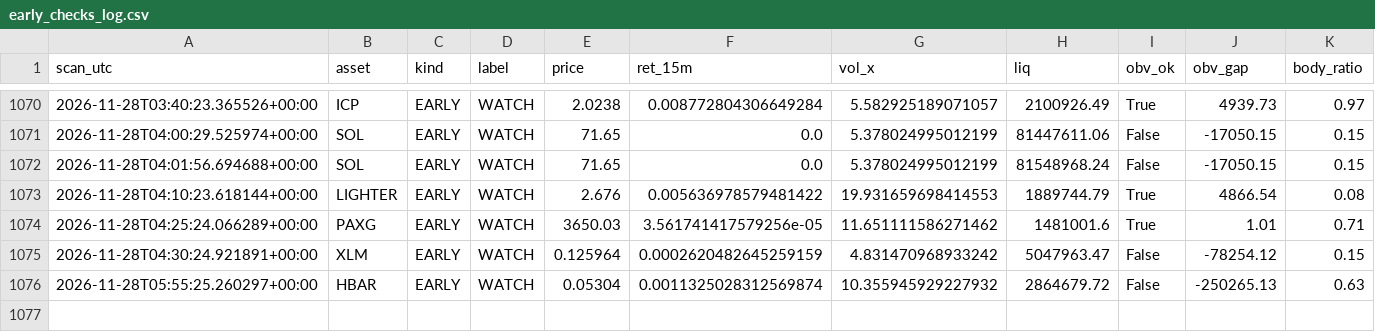
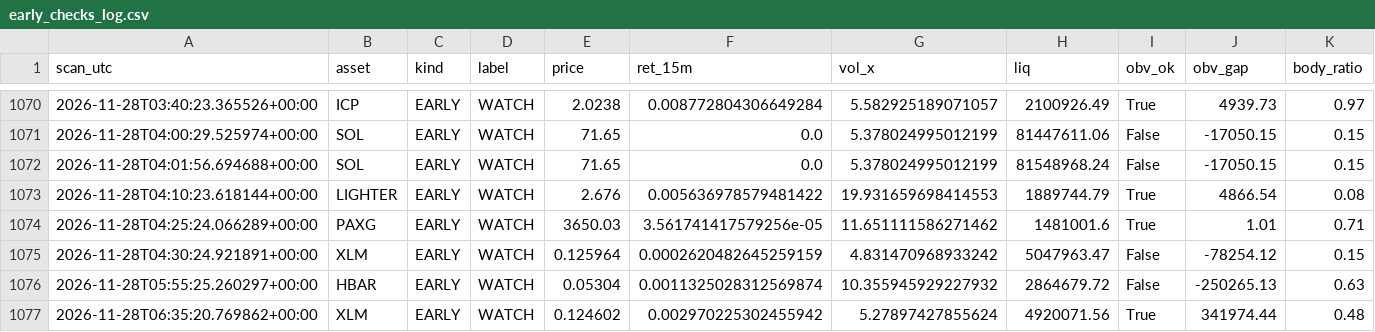
Before and after one commit to allenhuguley-glitch/cscan, a CSV file: early_checks_log.csv, drawn as a sheet; only a part is shown, gaps mark what is left out.

```diff
--- a/early_checks_log.csv
+++ b/early_checks_log.csv
@@ -1076 +1076,2 @@ scan_utc,asset,kind,label,price,ret_15m,vol_x,liq,obv_ok,obv_gap,body_ratio
 2026-11-28T05:55:25.260297+00:00,HBAR,EARLY,WATCH,0.05304,0.0011325028312569874,10.355945929227932,2864679.72,False,-250265.13,0.63
+2026-11-28T06:35:20.769862+00:00,XLM,EARLY,WATCH,0.124602,0.002970225302455942,5.27897427855624,4920071.56,True,341974.44,0.48
```
Also changed, not shown: fill_log.csv, 6 other files.
